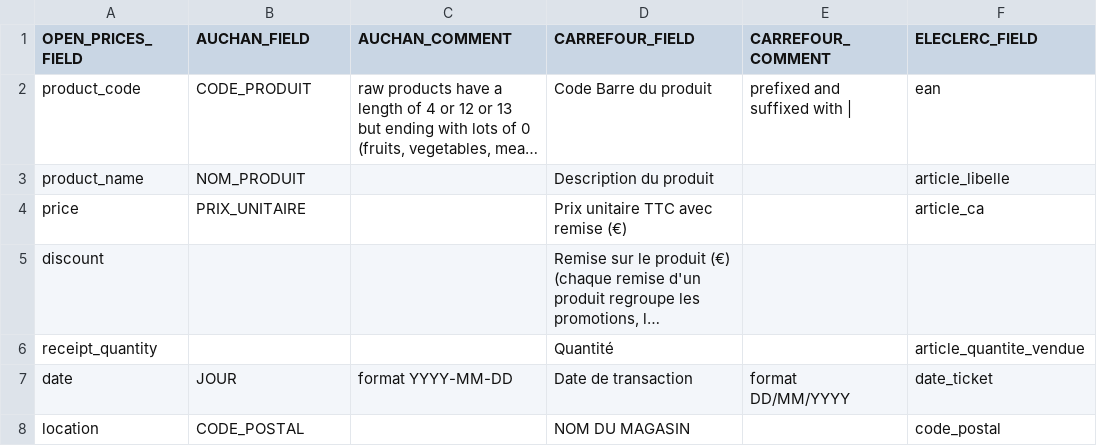
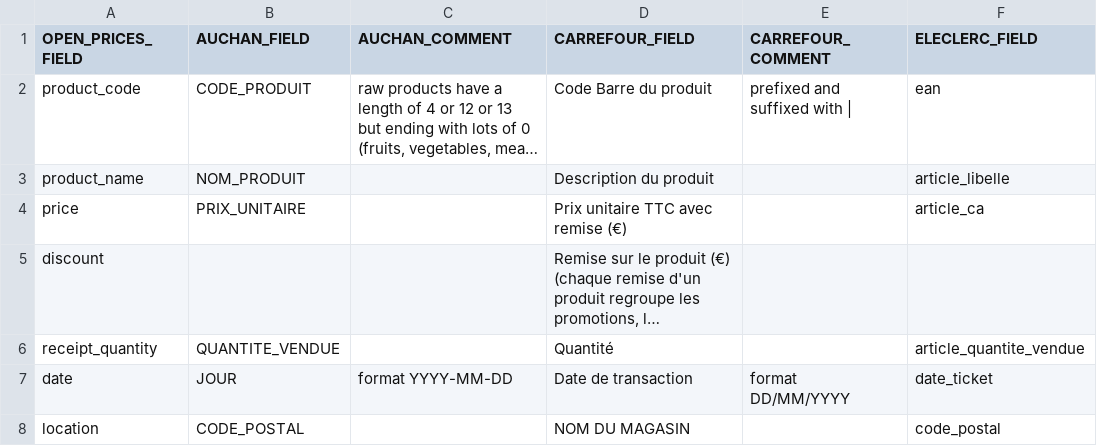
Before and after one commit to openfoodfacts/open-prices, a CSV file: scripts/gdpr/gdpr_field_mapping.csv, drawn as a sheet; only a part is shown; long unchanged cells end in …; the diff names each change by its address in the sheet, - before the commit and + after, or states it on an @@ line.

Commit message:
Auchan: add QUANTITE_VENDUE

```diff
--- a/scripts/gdpr/gdpr_field_mapping.csv
+++ b/scripts/gdpr/gdpr_field_mapping.csv
-B6 (AUCHAN_FIELD): (empty)
+B6 (AUCHAN_FIELD): QUANTITE_VENDUE
```
